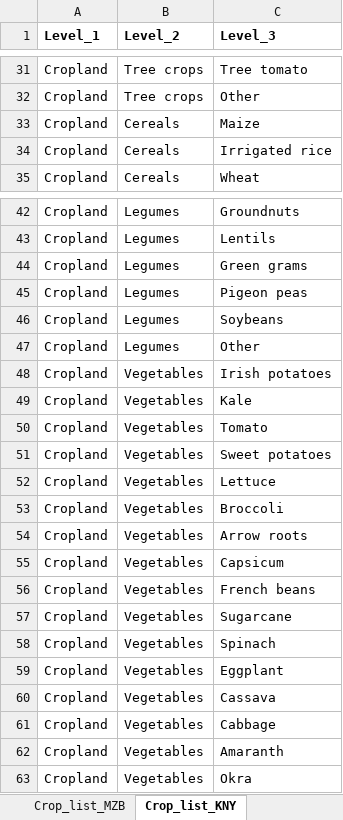
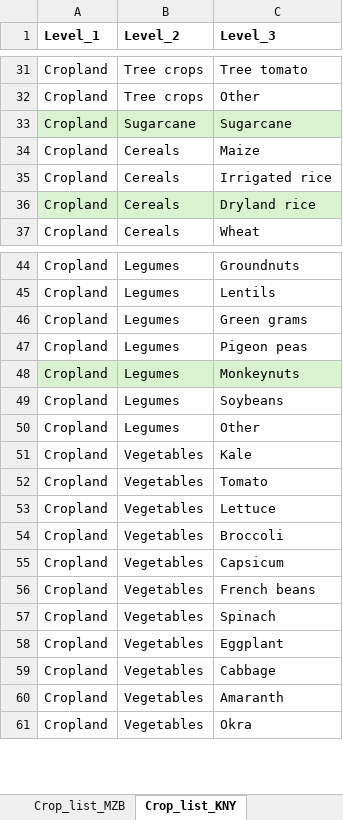
Before and after one commit to SoilFER/Land-cover-validation, an Excel workbook: List_of_crops_update_all_3.xlsx, sheet Crop_list_KNY, drawn as a sheet; only a part is shown, gaps mark what is left out; values as stored, in another font and other column widths than the file's, no borders; removed rows and columns are numbered as before the commit, all else as after; the diff covers the shown part only; the diff names each change by its address in the sheet, - before the commit and + after, or states it on an @@ line.

```diff
--- a/List_of_crops_update_all_3.xlsx (sheet Crop_list_KNY)
+++ b/List_of_crops_update_all_3.xlsx (sheet Crop_list_KNY)
+row 33: Cropland | Sugarcane | Sugarcane
+row 36: Cropland | Cereals | Dryland rice
+row 48: Cropland | Legumes | Monkeynuts
-row 48: Cropland | Vegetables | Irish potatoes
-row 51: Cropland | Vegetables | Sweet potatoes
-row 54: Cropland | Vegetables | Arrow roots
-row 57: Cropland | Vegetables | Sugarcane
-row 60: Cropland | Vegetables | Cassava
```
Also changed, not shown: 13 added rows and 1 removed row elsewhere in this sheet, 3 other files.
